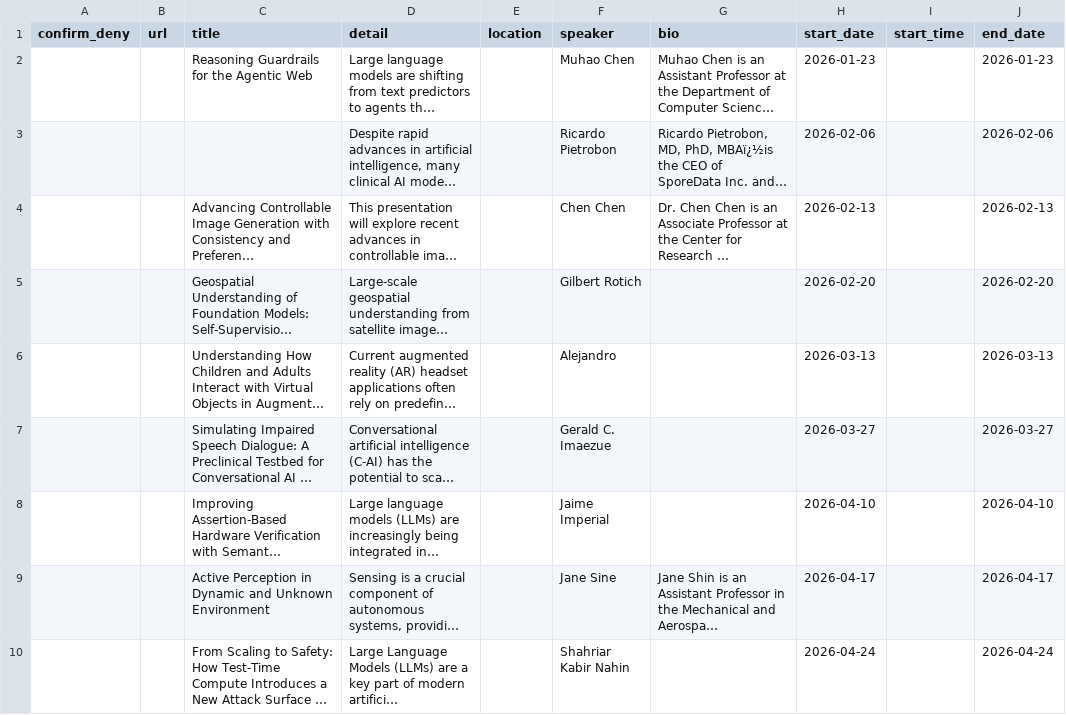
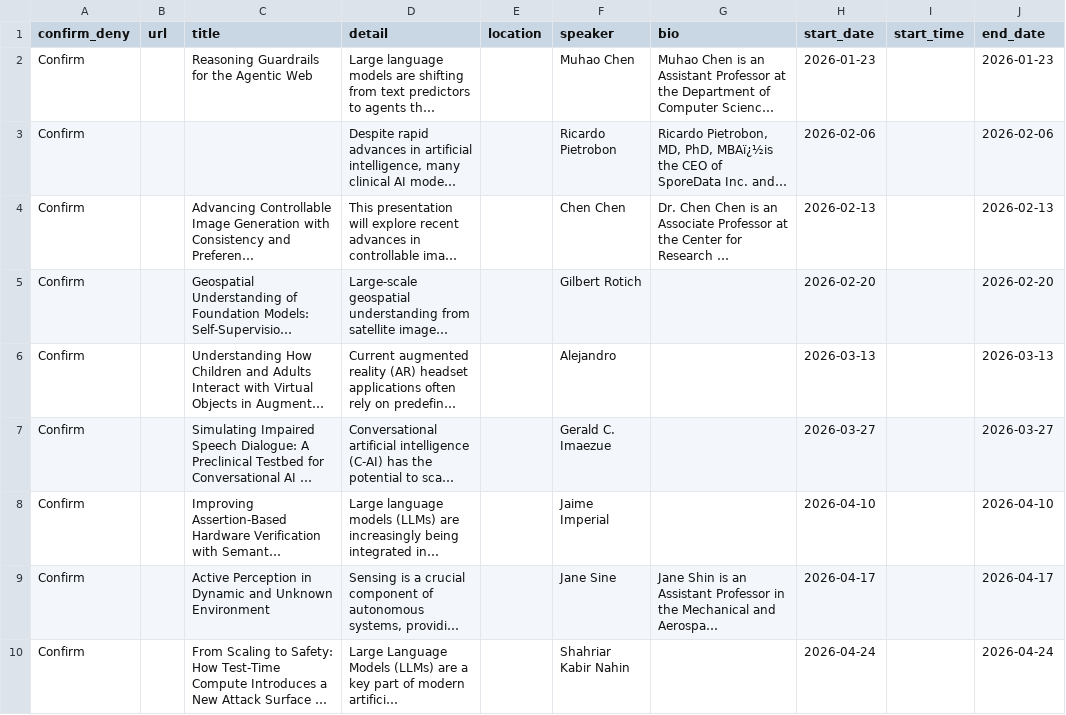
Before and after one commit to aicybercomputing-byte/public-htmls, a CSV file: ai-x/ai-x-events.csv, drawn as a sheet; only a part is shown; long unchanged cells end in …; the diff names each change by its address in the sheet, - before the commit and + after, or states it on an @@ line.

```diff
--- a/ai-x/ai-x-events.csv
+++ b/ai-x/ai-x-events.csv
-A2:A10 (confirm_deny): (empty)
+A2:A10 (confirm_deny): Confirm
```
Also changed, not shown: ai-x/community-events.csv, csv/ai-x-events.csv, 1 other file.
